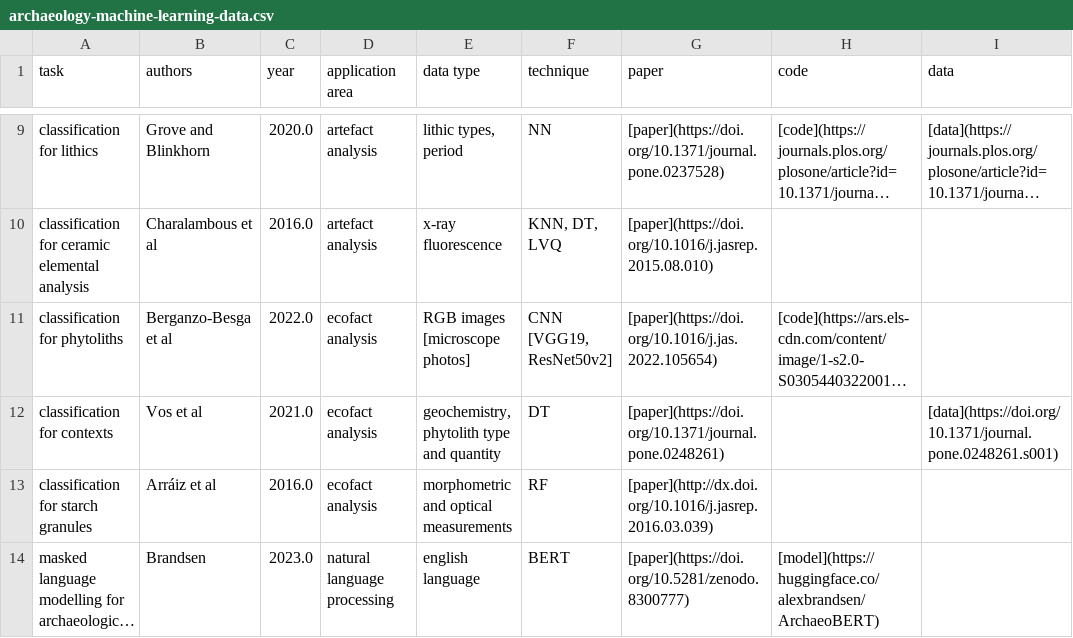
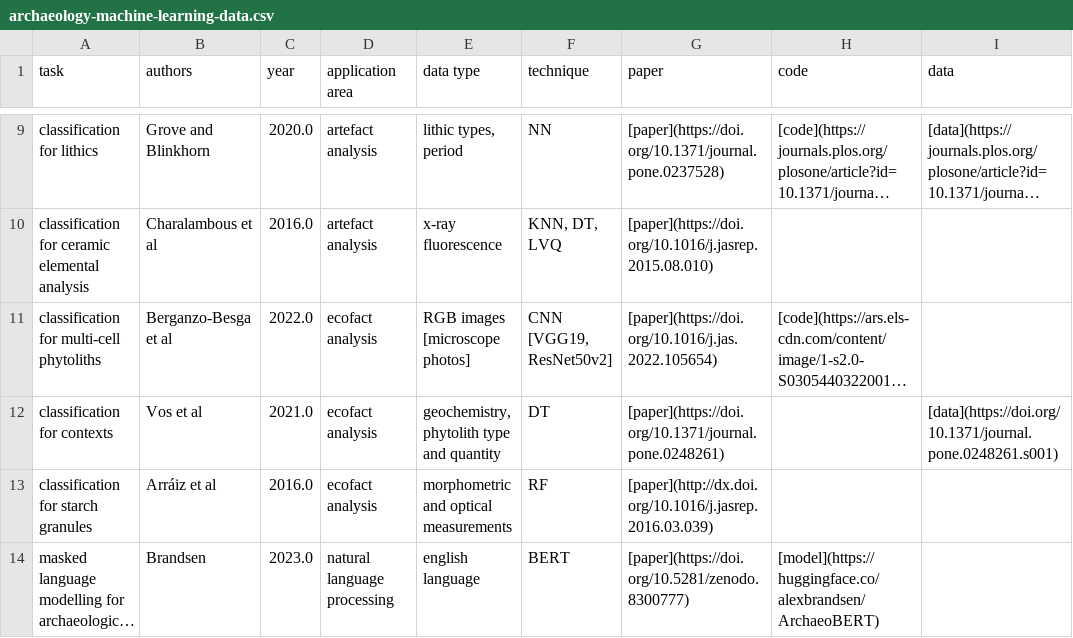
Before and after one commit to lakillo/archaeology-machine-learning, a CSV file: data/archaeology-machine-learning-data.csv, drawn as a sheet; only a part is shown, gaps mark what is left out; long unchanged cells end in …; the diff names each change by its address in the sheet, - before the commit and + after, or states it on an @@ line.

Commit message:
corrects Berganzo-Besga et al 2022 to multi-cell phytoliths

```diff
--- a/data/archaeology-machine-learning-data.csv
+++ b/data/archaeology-machine-learning-data.csv
-A11 (task): classification for phytoliths
+A11 (task): classification for multi-cell phytoliths
```
